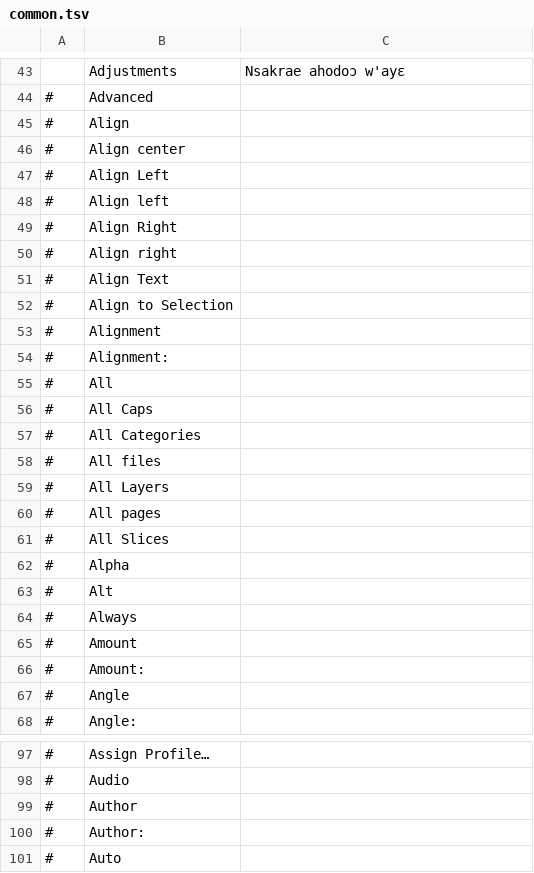
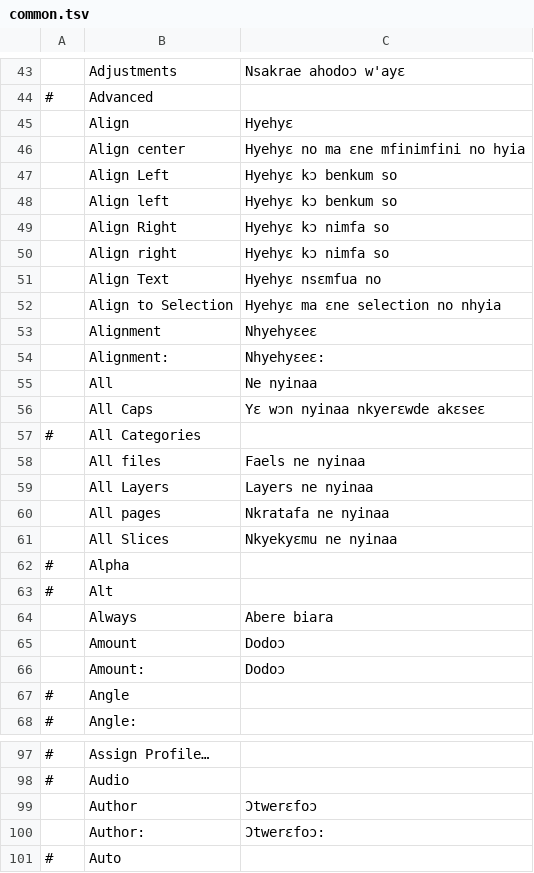
Before and after one commit to quabynahdavis/craft-i18n, a TSV file: locales/ak/common.tsv, drawn as a sheet; only a part is shown, gaps mark what is left out; the diff covers the shown part only.

Commit message:
Update Akan translations in common.tsv for clarity and consistency

```diff
--- a/locales/ak/common.tsv
+++ b/locales/ak/common.tsv
@@ -44,24 +44,24 @@
 #	Advanced	
-#	Align	
-#	Align center	
-#	Align Left	
-#	Align left	
-#	Align Right	
-#	Align right	
-#	Align Text	
-#	Align to Selection	
-#	Alignment	
-#	Alignment:	
-#	All	
-#	All Caps	
+	Align	Hyehyɛ
+	Align center	Hyehyɛ no ma ɛne mfinimfini no hyia
+	Align Left	Hyehyɛ kɔ benkum so
+	Align left	Hyehyɛ kɔ benkum so
+	Align Right	Hyehyɛ kɔ nimfa so
+	Align right	Hyehyɛ kɔ nimfa so
+	Align Text	Hyehyɛ nsɛmfua no
+	Align to Selection	Hyehyɛ ma ɛne selection no nhyia
+	Alignment	Nhyehyɛeɛ
+	Alignment:	Nhyehyɛeɛ:
+	All	Ne nyinaa
+	All Caps	Yɛ wɔn nyinaa nkyerɛwde akɛseɛ
 #	All Categories	
-#	All files	
-#	All Layers	
-#	All pages	
-#	All Slices	
+	All files	Faels ne nyinaa
+	All Layers	Layers ne nyinaa
+	All pages	Nkratafa ne nyinaa
+	All Slices	Nkyekyɛmu ne nyinaa
 #	Alpha	
 #	Alt	
-#	Always	
-#	Amount	
-#	Amount:	
+	Always	Abere biara
+	Amount	Dodoɔ
+	Amount:	Dodoɔ
 #	Angle	
@@ -98,4 +98,4 @@
 #	Audio	
-#	Author	
-#	Author:	
+	Author	Ɔtwerɛfoɔ
+	Author:	Ɔtwerɛfoɔ:
 #	Auto	
```
Also changed, not shown: 19 edited cells elsewhere in this file.
